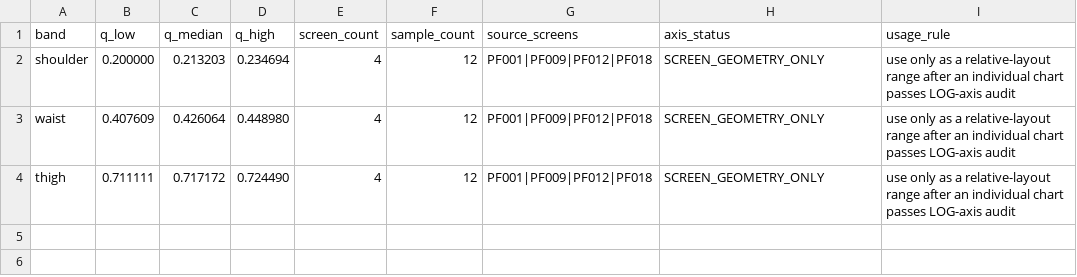
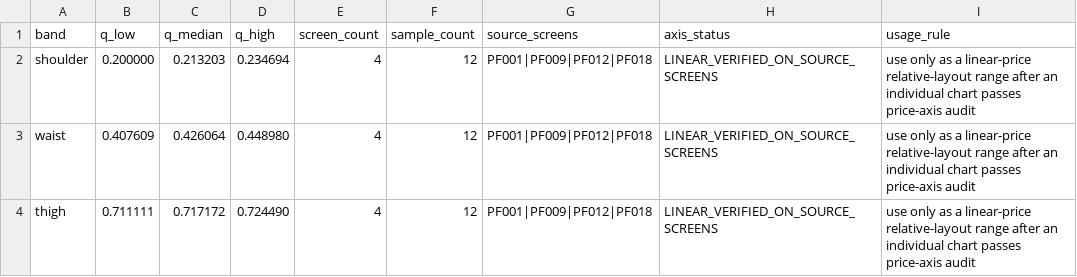
Before and after one commit to johoskey-art/-, a CSV file: research/position_finder_engine_20261020/data/screen_relative_layout_prior_v0.csv, drawn as a sheet.

Commit message:
position finder: mark screen-layout prior as linear-axis evidence

```diff
--- a/research/position_finder_engine_20261020/data/screen_relative_layout_prior_v0.csv
+++ b/research/position_finder_engine_20261020/data/screen_relative_layout_prior_v0.csv
@@ -1,4 +1,4 @@
 band,q_low,q_median,q_high,screen_count,sample_count,source_screens,axis_status,usage_rule
-shoulder,0.200000,0.213203,0.234694,4,12,PF001|PF009|PF012|PF018,SCREEN_GEOMETRY_ONLY,"use only as a relative-layout range after an individual chart passes LOG-axis audit"
-waist,0.407609,0.426064,0.448980,4,12,PF001|PF009|PF012|PF018,SCREEN_GEOMETRY_ONLY,"use only as a relative-layout range after an individual chart passes LOG-axis audit"
-thigh,0.711111,0.717172,0.724490,4,12,PF001|PF009|PF012|PF018,SCREEN_GEOMETRY_ONLY,"use only as a relative-layout range after an individual chart passes LOG-axis audit"
+shoulder,0.200000,0.213203,0.234694,4,12,PF001|PF009|PF012|PF018,LINEAR_VERIFIED_ON_SOURCE_SCREENS,"use only as a linear-price relative-layout range after an individual chart passes price-axis audit"
+waist,0.407609,0.426064,0.448980,4,12,PF001|PF009|PF012|PF018,LINEAR_VERIFIED_ON_SOURCE_SCREENS,"use only as a linear-price relative-layout range after an individual chart passes price-axis audit"
+thigh,0.711111,0.717172,0.724490,4,12,PF001|PF009|PF012|PF018,LINEAR_VERIFIED_ON_SOURCE_SCREENS,"use only as a linear-price relative-layout range after an individual chart passes price-axis audit"
```
